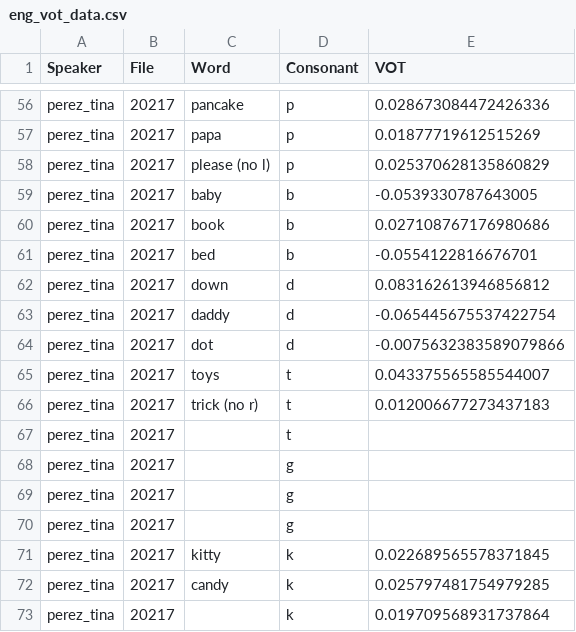
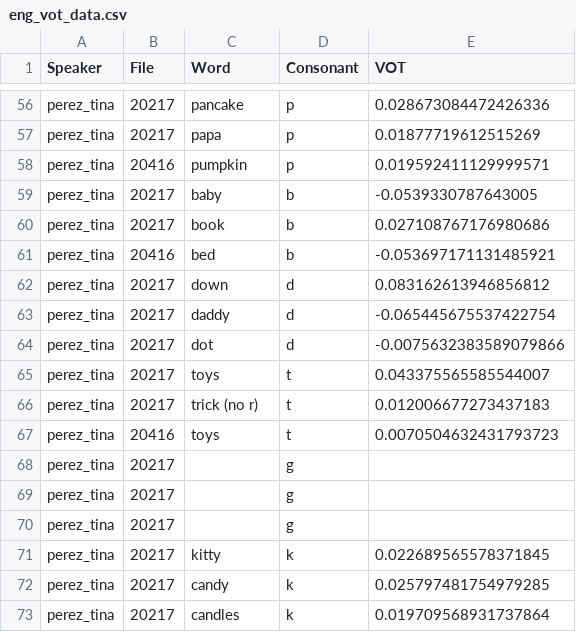
Before and after one commit to paynesa/bilingual-vot, a CSV file: eng_vot_data.csv, drawn as a sheet; only a part is shown, gaps mark what is left out.

```diff
--- a/eng_vot_data.csv
+++ b/eng_vot_data.csv
@@ -57,6 +57,6 @@ perez_tina,20217,pancake,p,0.028673084472426336
 perez_tina,20217,papa,p,0.01877719612515269
-perez_tina,20217,please (no l),p,0.025370628135860829
+perez_tina,20416,pumpkin,p,0.019592411129999571
 perez_tina,20217,baby,b,-0.0539330787643005
 perez_tina,20217,book,b,0.027108767176980686
-perez_tina,20217,bed,b,-0.0554122816676701
+perez_tina,20416,bed,b,-0.053697171131485921
 perez_tina,20217,down,d,0.083162613946856812
@@ -66,3 +66,3 @@ perez_tina,20217,toys,t,0.043375565585544007
 perez_tina,20217,trick (no r),t,0.012006677273437183
-perez_tina,20217,,t,
+perez_tina,20416,toys,t,0.0070504632431793723
 perez_tina,20217,,g,
@@ -72,2 +72,2 @@ perez_tina,20217,kitty,k,0.022689565578371845
 perez_tina,20217,candy,k,0.025797481754979285
-perez_tina,20217,,k,0.019709568931737864
+perez_tina,20217,candles,k,0.019709568931737864
```
Also changed, not shown: 8 other files.
